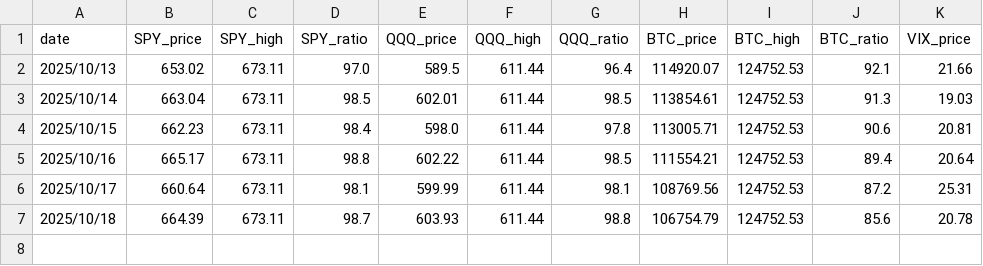
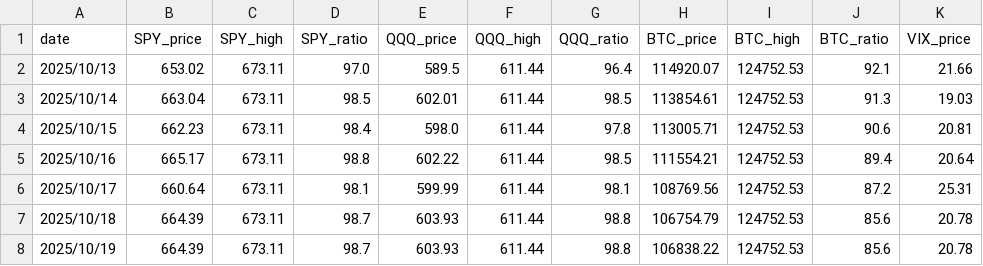
Before and after one commit to kugecf/daily-report, a CSV file: market_log.csv, drawn as a sheet.

```diff
--- a/market_log.csv
+++ b/market_log.csv
@@ -7 +7,2 @@ date,SPY_price,SPY_high,SPY_ratio,QQQ_price,QQQ_high,QQQ_ratio,BTC_price,BTC_hig
 2025/10/18,664.39,673.11,98.7,603.93,611.44,98.8,106754.79,124752.53,85.6,20.78
+2025/10/19,664.39,673.11,98.7,603.93,611.44,98.8,106838.22,124752.53,85.6,20.78
```
